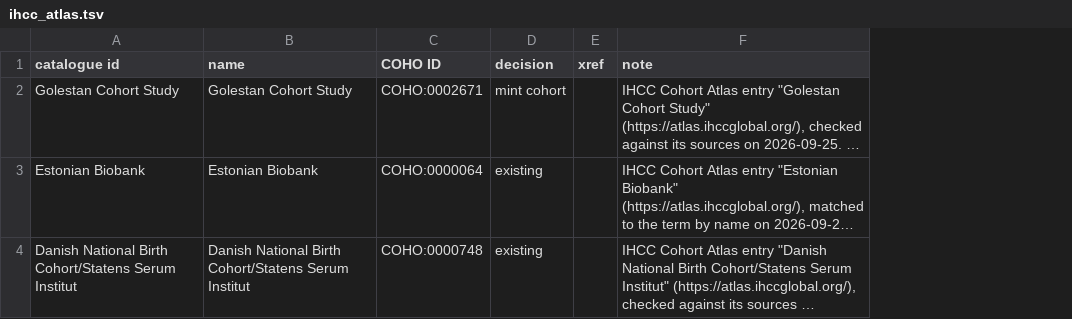
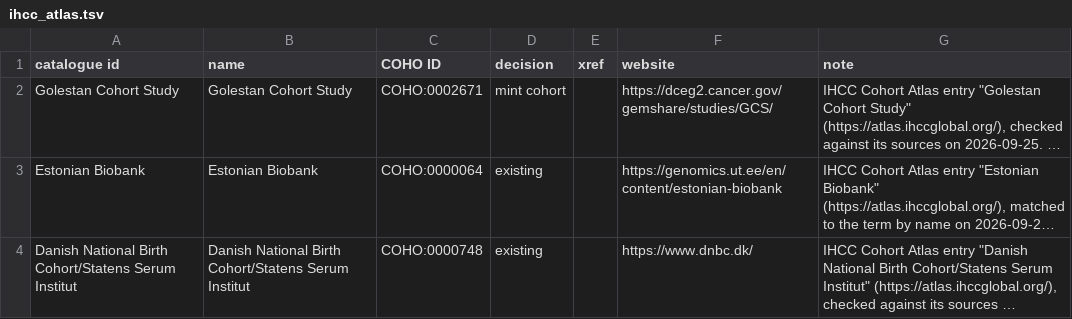
Before and after one commit to EBISPOT/cohort-ontology, a TSV file: src/curation/ihcc_atlas.tsv, drawn as a sheet; only a part is shown; long unchanged cells end in …; the diff covers the shown part only; the diff names each change by its address in the sheet, - before the commit and + after, or states it on an @@ line.

```diff
--- a/src/curation/ihcc_atlas.tsv
+++ b/src/curation/ihcc_atlas.tsv
+column F (website), rows 2-4: https://dceg2.cancer.gov/gemshare/studies/GCS/ | https://genomics.ut.ee/en/content/estonian-biobank | https://www.dnbc.dk/
```
Also changed, not shown: 1 added row and 4 edited cells elsewhere in this file, src/curation/exposome_catalogue.tsv, 13 other files.
